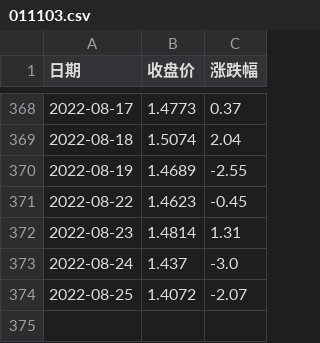
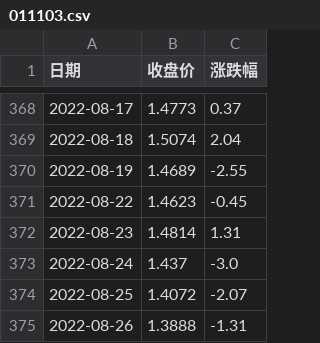
Before and after one commit to Nagisazz/fund-decision, a CSV file: investment-plan/data/011103.csv, drawn as a sheet; only a part is shown, gaps mark what is left out; the diff names each change by its address in the sheet, - before the commit and + after, or states it on an @@ line.

```diff
--- a/investment-plan/data/011103.csv
+++ b/investment-plan/data/011103.csv
+row 375: 2022-08-26 | 1.3888 | -1.31
```
Also changed, not shown: 16 other files.
